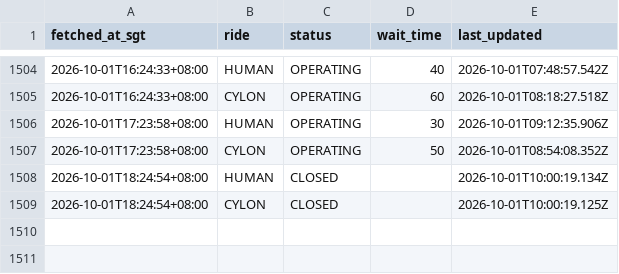
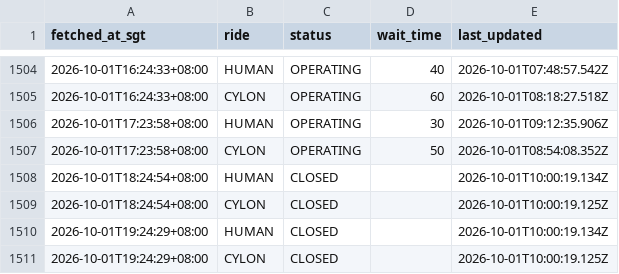
Before and after one commit to huiminli1998/uss-wait-times, a CSV file: waits.csv, drawn as a sheet; only a part is shown, gaps mark what is left out; the diff names each change by its address in the sheet, - before the commit and + after, or states it on an @@ line.

```diff
--- a/waits.csv
+++ b/waits.csv
+row 1510: 2026-10-01T19:24:29+08:00 | HUMAN | CLOSED |  | 2026-10-01T10:00:19.134Z
+row 1511: 2026-10-01T19:24:29+08:00 | CYLON | CLOSED |  | 2026-10-01T10:00:19.125Z
```
